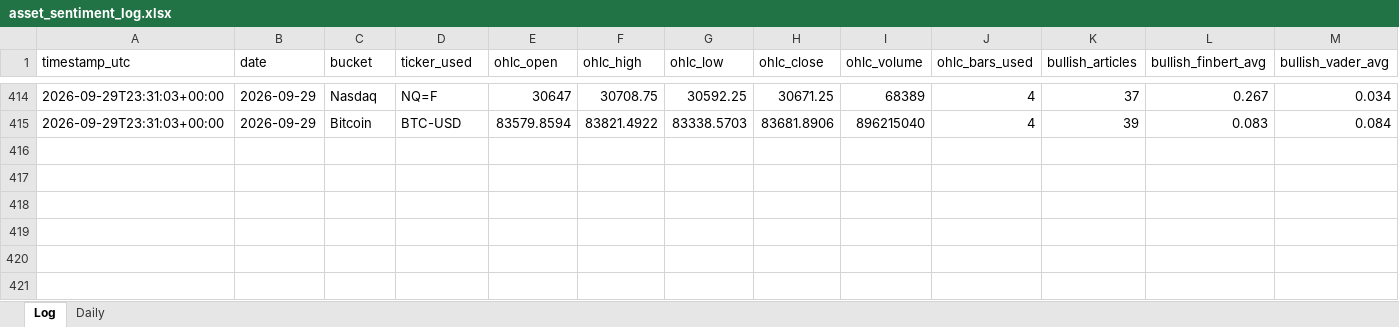
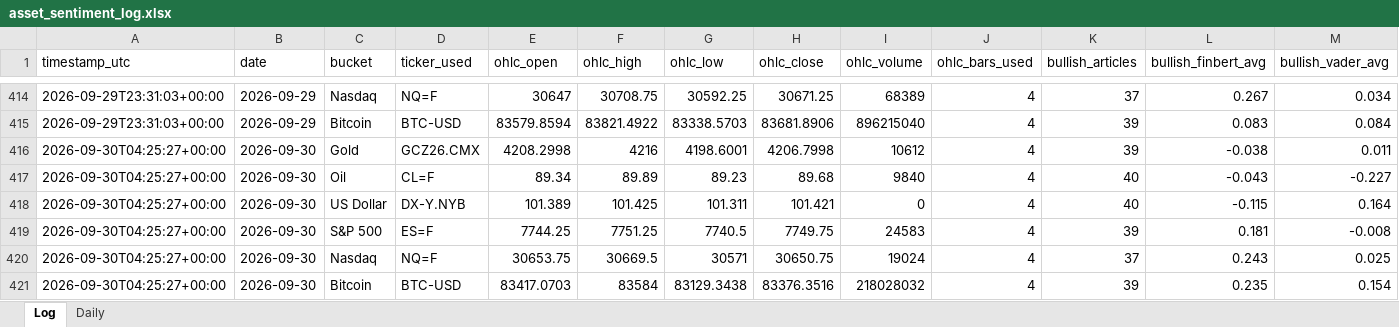
Before and after one commit to Jamesssurfer/AssetsNews_Sentiment, an Excel workbook: data/asset_sentiment_log.xlsx, sheet Log, drawn as a sheet; only a part is shown, gaps mark what is left out; values as stored, in another font and other column widths than the file's, no borders; rows hold the shown columns only; the diff names each change by its address in the sheet, - before the commit and + after, or states it on an @@ line.

```diff
--- a/data/asset_sentiment_log.xlsx (sheet Log)
+++ b/data/asset_sentiment_log.xlsx (sheet Log)
+row 416: 2026-09-30T04:25:27+00:00 | 2026-09-30 | Gold | GCZ26.CMX | 4208.2998 | 4216 | 4198.6001 | 4206.7998 | 10612 | 4 | 39 | -0.038 | 0.011
+row 417: 2026-09-30T04:25:27+00:00 | 2026-09-30 | Oil | CL=F | 89.34 | 89.89 | 89.23 | 89.68 | 9840 | 4 | 40 | -0.043 | -0.227
+row 418: 2026-09-30T04:25:27+00:00 | 2026-09-30 | US Dollar | DX-Y.NYB | 101.389 | 101.425 | 101.311 | 101.421 | 0 | 4 | 40 | -0.115 | 0.164
+row 419: 2026-09-30T04:25:27+00:00 | 2026-09-30 | S&P 500 | ES=F | 7744.25 | 7751.25 | 7740.5 | 7749.75 | 24583 | 4 | 39 | 0.181 | -0.008
+row 420: 2026-09-30T04:25:27+00:00 | 2026-09-30 | Nasdaq | NQ=F | 30653.75 | 30669.5 | 30571 | 30650.75 | 19024 | 4 | 37 | 0.243 | 0.025
+row 421: 2026-09-30T04:25:27+00:00 | 2026-09-30 | Bitcoin | BTC-USD | 83417.0703 | 83584 | 83129.3438 | 83376.3516 | 218028032 | 4 | 39 | 0.235 | 0.154
```
Also changed, not shown: 1 other file.
